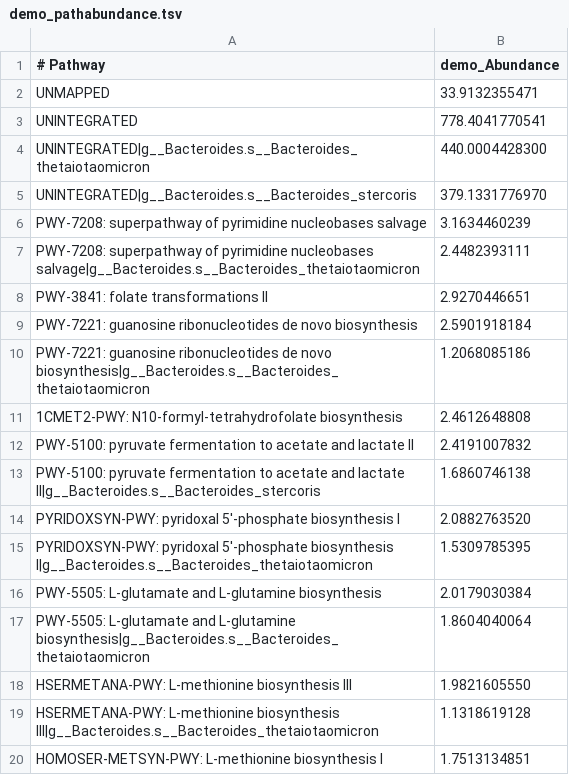
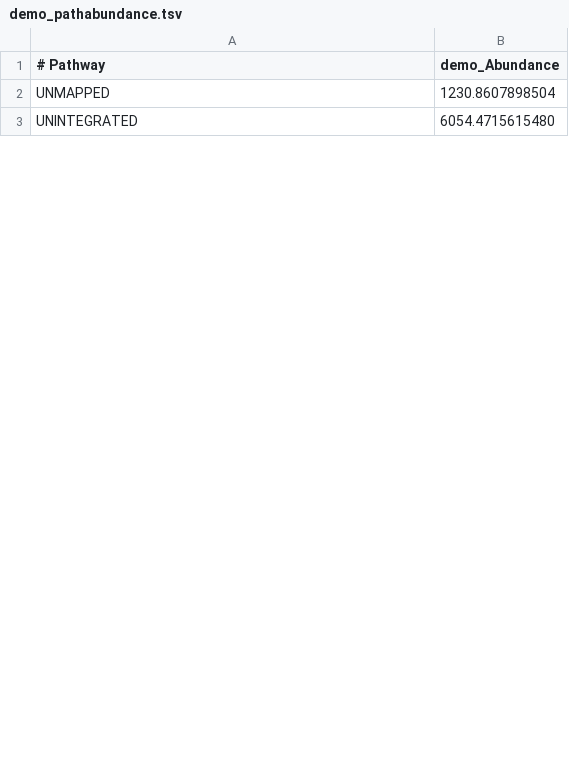
Before and after one commit to brianmorganpalmer/BioTools, a TSV file: demos/biobakery_demos/data/humann2/output/demo_pathabundance.tsv, drawn as a sheet; only a part is shown; the diff covers the shown part only.

```diff
--- a/demos/biobakery_demos/data/humann2/output/demo_pathabundance.tsv
+++ b/demos/biobakery_demos/data/humann2/output/demo_pathabundance.tsv
@@ -1,20 +1,3 @@
 # Pathway	demo_Abundance
-UNMAPPED	33.9132355471
-UNINTEGRATED	778.4041770541
-UNINTEGRATED|g__Bacteroides.s__Bacteroides_thetaiotaomicron	440.0004428300
-UNINTEGRATED|g__Bacteroides.s__Bacteroides_stercoris	379.1331776970
-PWY-7208: superpathway of pyrimidine nucleobases salvage	3.1634460239
-PWY-7208: superpathway of pyrimidine nucleobases salvage|g__Bacteroides.s__Bacteroides_thetaiotaomicron	2.4482393111
-PWY-3841: folate transformations II	2.9270446651
-PWY-7221: guanosine ribonucleotides de novo biosynthesis	2.5901918184
-PWY-7221: guanosine ribonucleotides de novo biosynthesis|g__Bacteroides.s__Bacteroides_thetaiotaomicron	1.2068085186
-1CMET2-PWY: N10-formyl-tetrahydrofolate biosynthesis	2.4612648808
-PWY-5100: pyruvate fermentation to acetate and lactate II	2.4191007832
-PWY-5100: pyruvate fermentation to acetate and lactate II|g__Bacteroides.s__Bacteroides_stercoris	1.6860746138
-PYRIDOXSYN-PWY: pyridoxal 5'-phosphate biosynthesis I	2.0882763520
-PYRIDOXSYN-PWY: pyridoxal 5'-phosphate biosynthesis I|g__Bacteroides.s__Bacteroides_thetaiotaomicron	1.5309785395
-PWY-5505: L-glutamate and L-glutamine biosynthesis	2.0179030384
-PWY-5505: L-glutamate and L-glutamine biosynthesis|g__Bacteroides.s__Bacteroides_thetaiotaomicron	1.8604040064
-HSERMETANA-PWY: L-methionine biosynthesis III	1.9821605550
-HSERMETANA-PWY: L-methionine biosynthesis III|g__Bacteroides.s__Bacteroides_thetaiotaomicron	1.1318619128
-HOMOSER-METSYN-PWY: L-methionine biosynthesis I	1.7513134851
+UNMAPPED	1230.8607898504
+UNINTEGRATED	6054.4715615480
```
Also changed, not shown: 5 added rows and 29 removed rows elsewhere in this file, demos/biobakery_demos/data/humann2/output/demo_pathabundance_renorm.tsv, demos/biobakery_demos/data/humann2/output/demo_pathcoverage.tsv, 3 other files.
